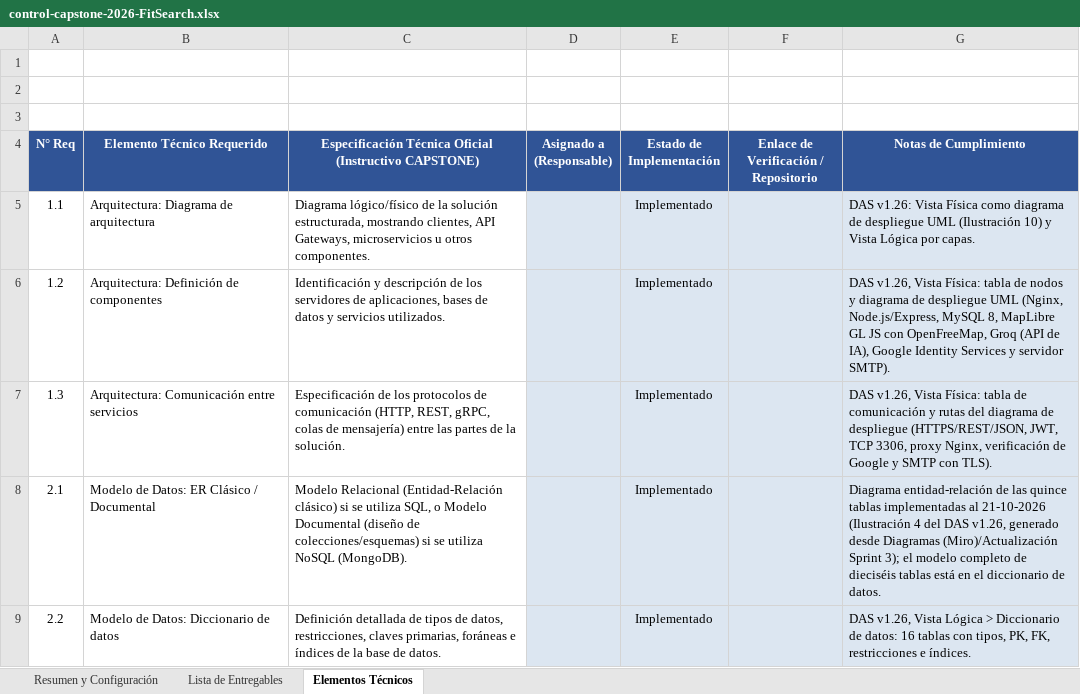
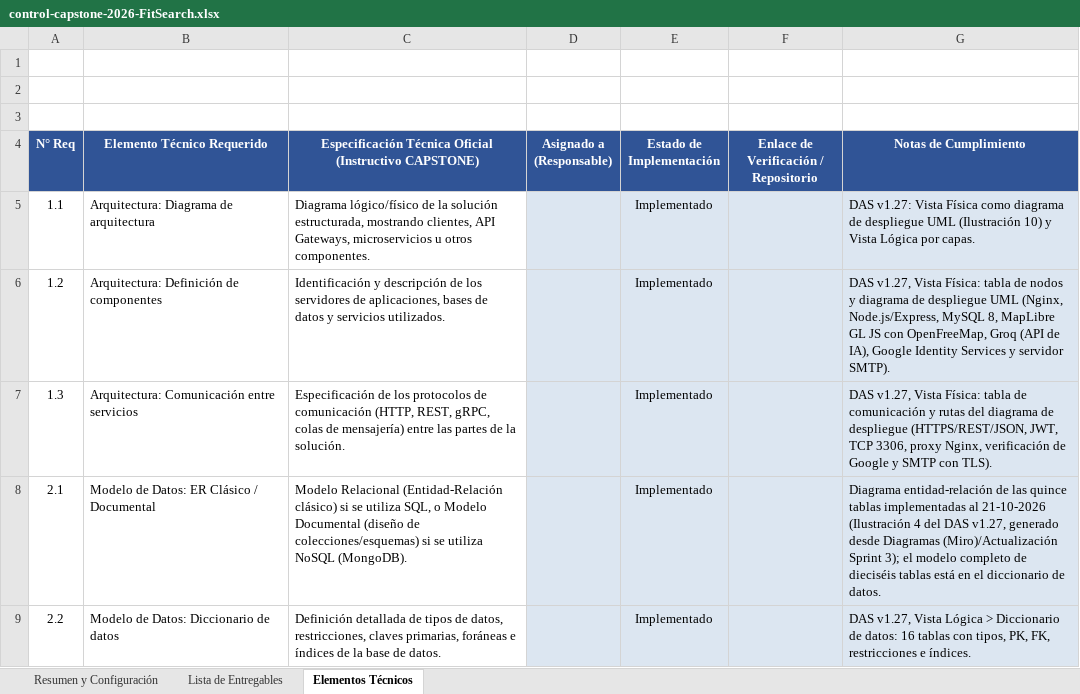
Before and after one commit to rodriacr/FitSearch, an Excel workbook: FASE 2/Evidencias Proyecto/Evidencias de documentación/Control del proyecto/control-capstone-2026-FitSearch.xlsx, sheet Elementos Técnicos, drawn as a sheet; only a part is shown; values as stored, in another font and other column widths than the file's, no borders; the diff covers the shown part only; the diff names each change by its address in the sheet, - before the commit and + after, or states it on an @@ line.

```diff
--- a/FASE 2/Evidencias Proyecto/Evidencias de documentación/Control del proyecto/control-capstone-2026-FitSearch.xlsx (sheet Elementos Técnicos)
+++ b/FASE 2/Evidencias Proyecto/Evidencias de documentación/Control del proyecto/control-capstone-2026-FitSearch.xlsx (sheet Elementos Técnicos)
-G5 (Notas de Cumplimiento): DAS v1.26: Vista Física…
+G5 (Notas de Cumplimiento): DAS v1.27: Vista Física…
-G6 (Notas de Cumplimiento): DAS v1.26, Vista Física:…
+G6 (Notas de Cumplimiento): DAS v1.27, Vista Física:…
-G7 (Notas de Cumplimiento): DAS v1.26, Vista Física:…
+G7 (Notas de Cumplimiento): DAS v1.27, Vista Física:…
-G8 (Notas de Cumplimiento): …del DAS v1.26, generado desde…
+G8 (Notas de Cumplimiento): …del DAS v1.27, generado desde…
-G9 (Notas de Cumplimiento): DAS v1.26, Vista Lógica…
+G9 (Notas de Cumplimiento): DAS v1.27, Vista Lógica…
```
Also changed, not shown: 5 edited cells elsewhere in this sheet, sheet Lista de Entregables, FASE 1/Evidencias Grupales/Material complementario/PMOInformatica_Plantilla_de_Product_Backlog.xlsx, FASE 1/Evidencias Grupales/Material complementario/Plantilla_Historias_Usuario_con_instructivo.xlsx, 28 other files.
